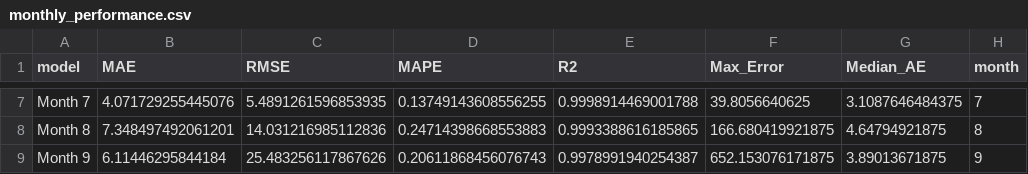
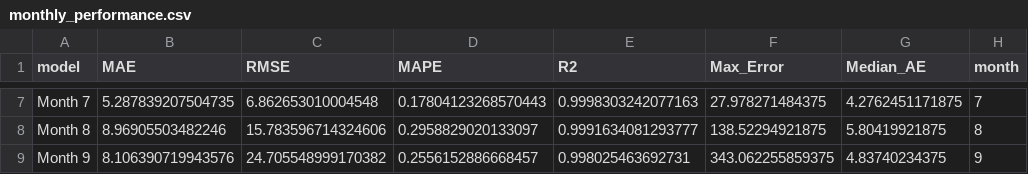
Before and after one commit to Grumbled0rf/scripterr, a CSV file: Prathima_Project/outputs/results/monthly_performance.csv, drawn as a sheet; only a part is shown, gaps mark what is left out; the diff covers the shown part only; the diff names each change by its address in the sheet, - before the commit and + after, or states it on an @@ line.

```diff
--- a/Prathima_Project/outputs/results/monthly_performance.csv
+++ b/Prathima_Project/outputs/results/monthly_performance.csv
-B7 (MAE): 4.071729255445076
+B7 (MAE): 5.287839207504735
-C7 (RMSE): 5.4891261596853935
+C7 (RMSE): 6.862653010004548
-D7 (MAPE): 0.13749143608556255
+D7 (MAPE): 0.17804123268570443
-E7 (R2): 0.9998914469001788
+E7 (R2): 0.9998303242077163
-F7 (Max_Error): 39.8056640625
+F7 (Max_Error): 27.978271484375
-G7 (Median_AE): 3.1087646484375
+G7 (Median_AE): 4.2762451171875
-B8 (MAE): 7.348497492061201
+B8 (MAE): 8.96905503482246
-C8 (RMSE): 14.031216985112836
+C8 (RMSE): 15.783596714324606
-D8 (MAPE): 0.24714398668553883
+D8 (MAPE): 0.2958829020133097
-E8 (R2): 0.9993388616185865
+E8 (R2): 0.9991634081293777
-F8 (Max_Error): 166.680419921875
+F8 (Max_Error): 138.52294921875
-G8 (Median_AE): 4.64794921875
+G8 (Median_AE): 5.80419921875
-B9 (MAE): 6.11446295844184
+B9 (MAE): 8.106390719943576
-C9 (RMSE): 25.483256117867626
+C9 (RMSE): 24.705548999170382
-D9 (MAPE): 0.20611868456076743
+D9 (MAPE): 0.2556152886668457
-E9 (R2): 0.9978991940254387
+E9 (R2): 0.998025463692731
-F9 (Max_Error): 652.153076171875
+F9 (Max_Error): 343.062255859375
-G9 (Median_AE): 3.89013671875
+G9 (Median_AE): 4.83740234375
```
Also changed, not shown: 30 edited cells elsewhere in this file, Prathima_Project/outputs/results/hourly_performance.csv, Prathima_Project/outputs/results/model_comparison.csv, 18 other files.
